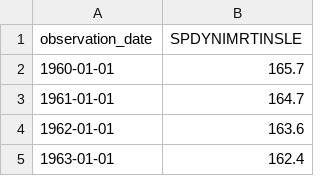
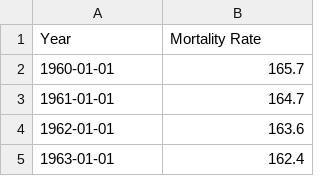
Before and after one commit to aparna-rajesh03/aparna-rajesh03.github.io, a CSV file: Sierra Leone_Infant mortality rate.csv, drawn as a sheet; only a part is shown; removed rows and columns are numbered as before the commit, all else as after; the diff names each change by its address in the sheet, - before the commit and + after, or states it on an @@ line.

Commit message:
Update infant mortality data format in CSV

```diff
--- a/Sierra Leone_Infant mortality rate.csv
+++ b/Sierra Leone_Infant mortality rate.csv
-row 1: observation_date | SPDYNIMRTINSLE
+row 1: Year | Mortality Rate
```
